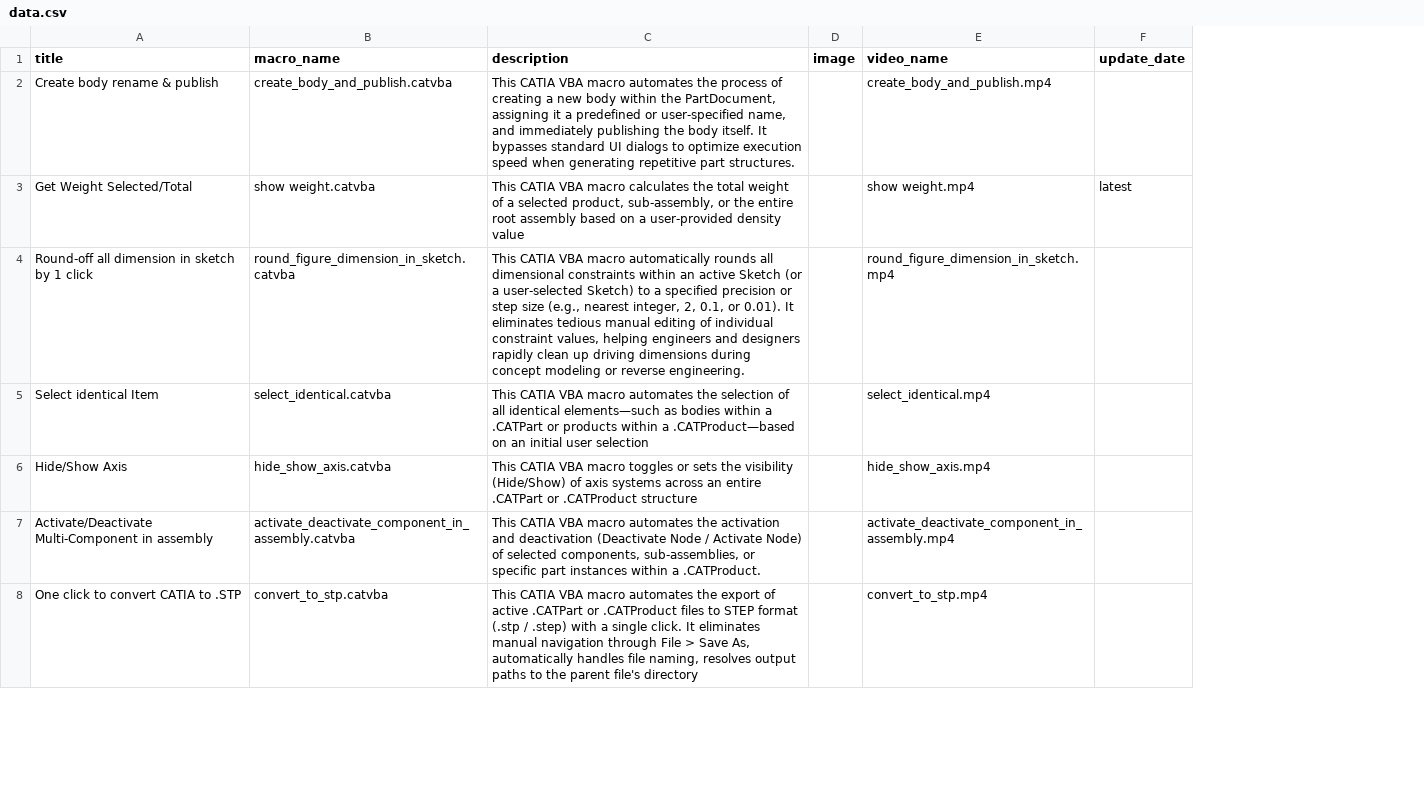
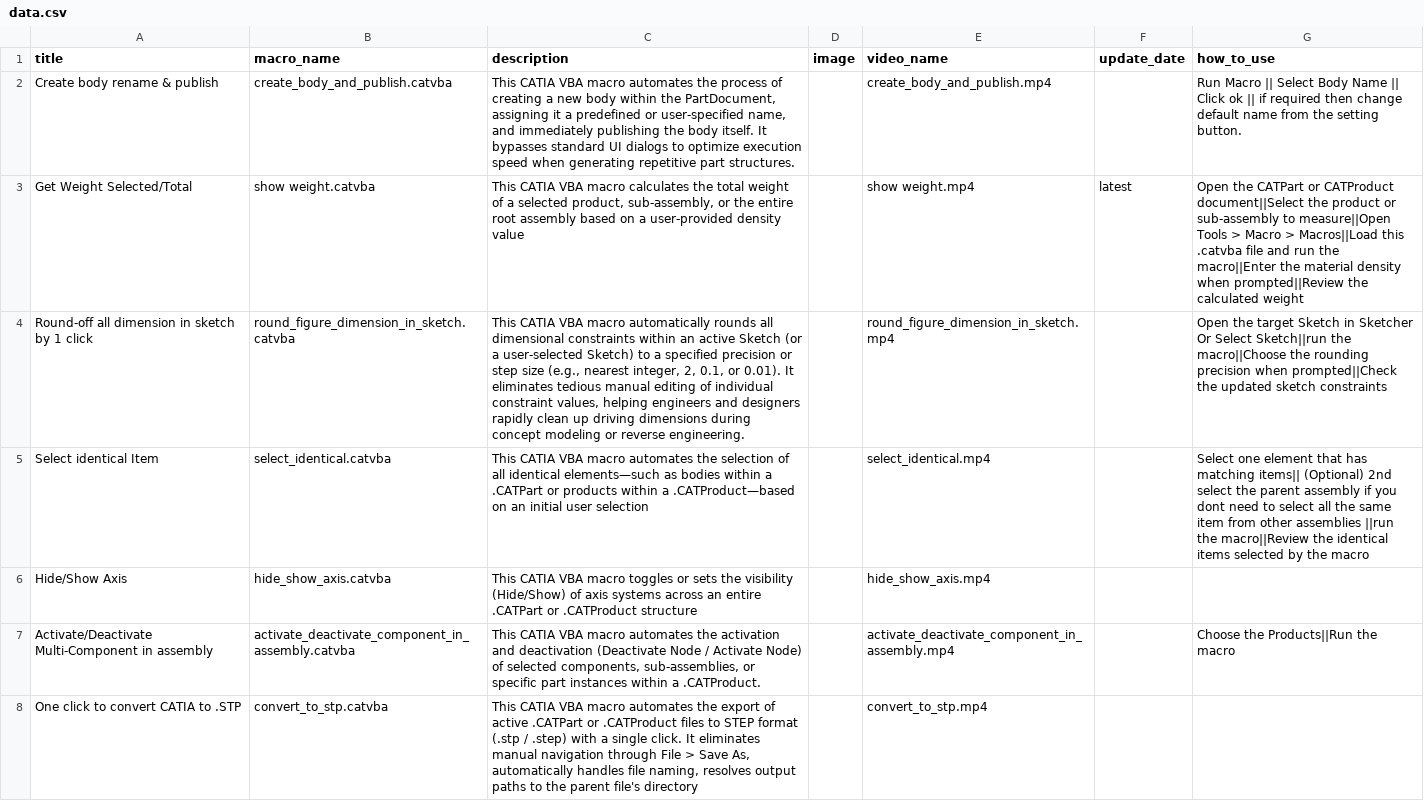
Before and after one commit to NovaScribe/CAD-Automation.com, a CSV file: data.csv, drawn as a sheet; only a part is shown; the diff covers the shown part only; the diff names each change by its address in the sheet, - before the commit and + after, or states it on an @@ line.

```diff
--- a/data.csv
+++ b/data.csv
+column G (how_to_use), rows 2-7: Run Macro || Select Body Name || Click ok || if required then change default name from the setting button. | Open the CATPart or CATProduct document||Select the product or sub-assembly to measure||Open Tools > Macro > Macros||Load this .catvba file and run the macro||Enter the material density when prompted||Review the calculated weight | Open the target Sketch in Sketcher Or Select Sketch||run the macro||Choose the rounding precision when prompted||Check the updated sketch constraints | Select one element that has matching items|| (Optional) 2nd select the parent assembly if you dont need to select all the same item from other assemblies ||run the macro||Review the identical items selected by the macro |  | Choose the Products||Run the macro
```
Also changed, not shown: 1 edited cell elsewhere in this file, 4 other files.
